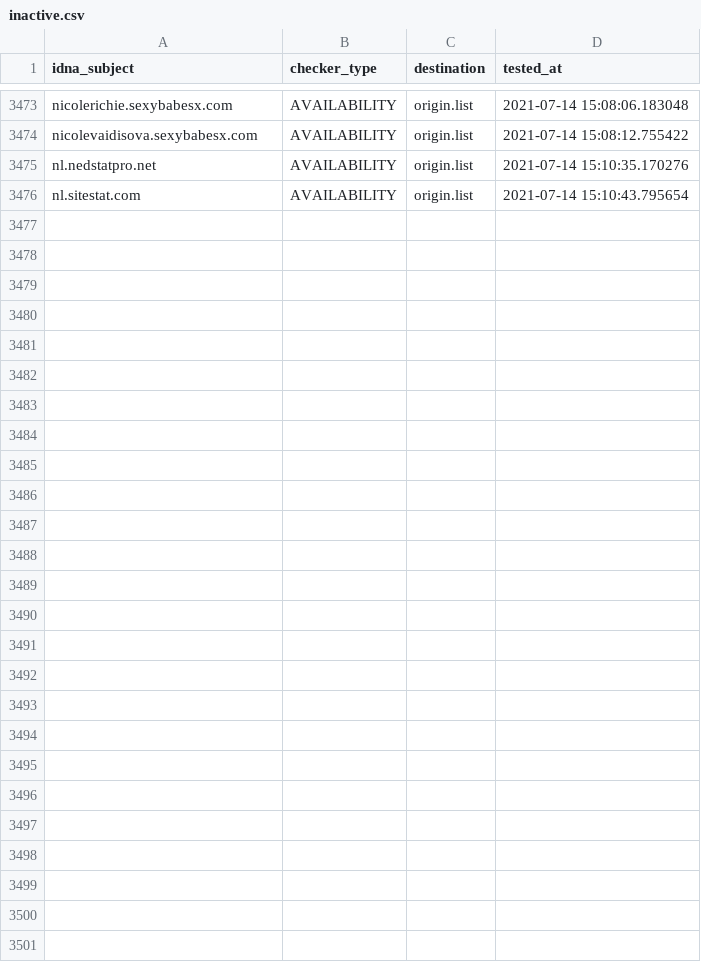
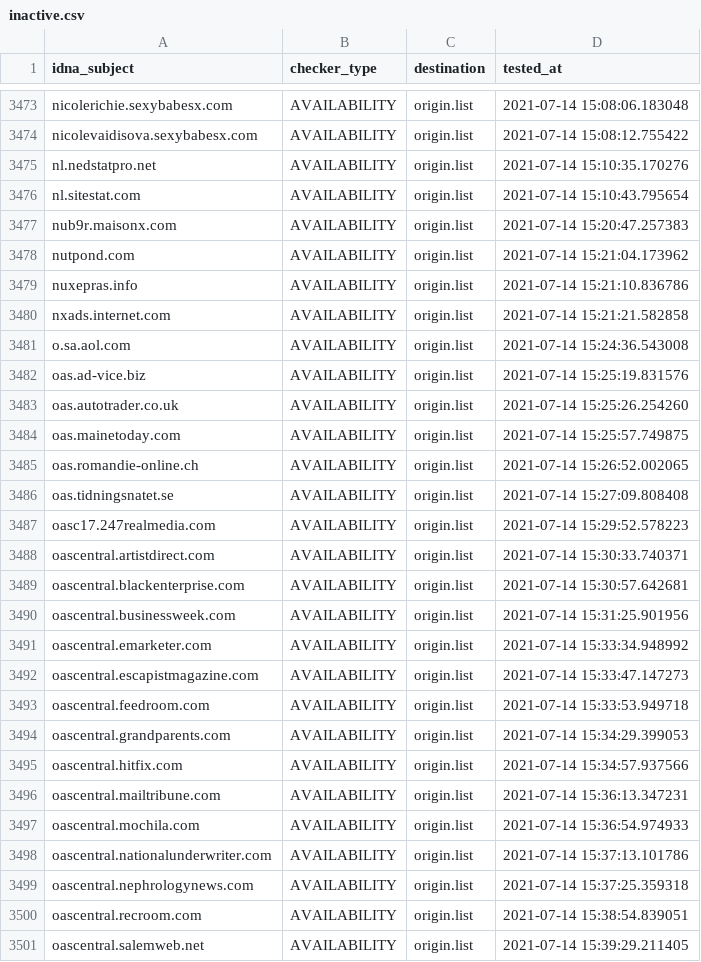
Before and after one commit to dead-hosts/cameleon_web_sysctl.org, a CSV file: .pyfunceble/inactive.csv, drawn as a sheet; only a part is shown, gaps mark what is left out; the diff names each change by its address in the sheet, - before the commit and + after, or states it on an @@ line.

```diff
--- a/.pyfunceble/inactive.csv
+++ b/.pyfunceble/inactive.csv
+row 3477: nub9r.maisonx.com | AVAILABILITY | origin.list | 2021-07-14 15:20:47.257383
+row 3478: nutpond.com | AVAILABILITY | origin.list | 2021-07-14 15:21:04.173962
+row 3479: nuxepras.info | AVAILABILITY | origin.list | 2021-07-14 15:21:10.836786
+row 3480: nxads.internet.com | AVAILABILITY | origin.list | 2021-07-14 15:21:21.582858
+row 3481: o.sa.aol.com | AVAILABILITY | origin.list | 2021-07-14 15:24:36.543008
+row 3482: oas.ad-vice.biz | AVAILABILITY | origin.list | 2021-07-14 15:25:19.831576
+row 3483: oas.autotrader.co.uk | AVAILABILITY | origin.list | 2021-07-14 15:25:26.254260
+row 3484: oas.mainetoday.com | AVAILABILITY | origin.list | 2021-07-14 15:25:57.749875
+row 3485: oas.romandie-online.ch | AVAILABILITY | origin.list | 2021-07-14 15:26:52.002065
+row 3486: oas.tidningsnatet.se | AVAILABILITY | origin.list | 2021-07-14 15:27:09.808408
+row 3487: oasc17.247realmedia.com | AVAILABILITY | origin.list | 2021-07-14 15:29:52.578223
+row 3488: oascentral.artistdirect.com | AVAILABILITY | origin.list | 2021-07-14 15:30:33.740371
+row 3489: oascentral.blackenterprise.com | AVAILABILITY | origin.list | 2021-07-14 15:30:57.642681
+row 3490: oascentral.businessweek.com | AVAILABILITY | origin.list | 2021-07-14 15:31:25.901956
+row 3491: oascentral.emarketer.com | AVAILABILITY | origin.list | 2021-07-14 15:33:34.948992
+row 3492: oascentral.escapistmagazine.com | AVAILABILITY | origin.list | 2021-07-14 15:33:47.147273
+row 3493: oascentral.feedroom.com | AVAILABILITY | origin.list | 2021-07-14 15:33:53.949718
+row 3494: oascentral.grandparents.com | AVAILABILITY | origin.list | 2021-07-14 15:34:29.399053
+row 3495: oascentral.hitfix.com | AVAILABILITY | origin.list | 2021-07-14 15:34:57.937566
+row 3496: oascentral.mailtribune.com | AVAILABILITY | origin.list | 2021-07-14 15:36:13.347231
+row 3497: oascentral.mochila.com | AVAILABILITY | origin.list | 2021-07-14 15:36:54.974933
+row 3498: oascentral.nationalunderwriter.com | AVAILABILITY | origin.list | 2021-07-14 15:37:13.101786
+row 3499: oascentral.nephrologynews.com | AVAILABILITY | origin.list | 2021-07-14 15:37:25.359318
+row 3500: oascentral.recroom.com | AVAILABILITY | origin.list | 2021-07-14 15:38:54.839051
+row 3501: oascentral.salemweb.net | AVAILABILITY | origin.list | 2021-07-14 15:39:29.211405
```
Also changed, not shown: .pyfunceble/whois.csv, 12 other files.
